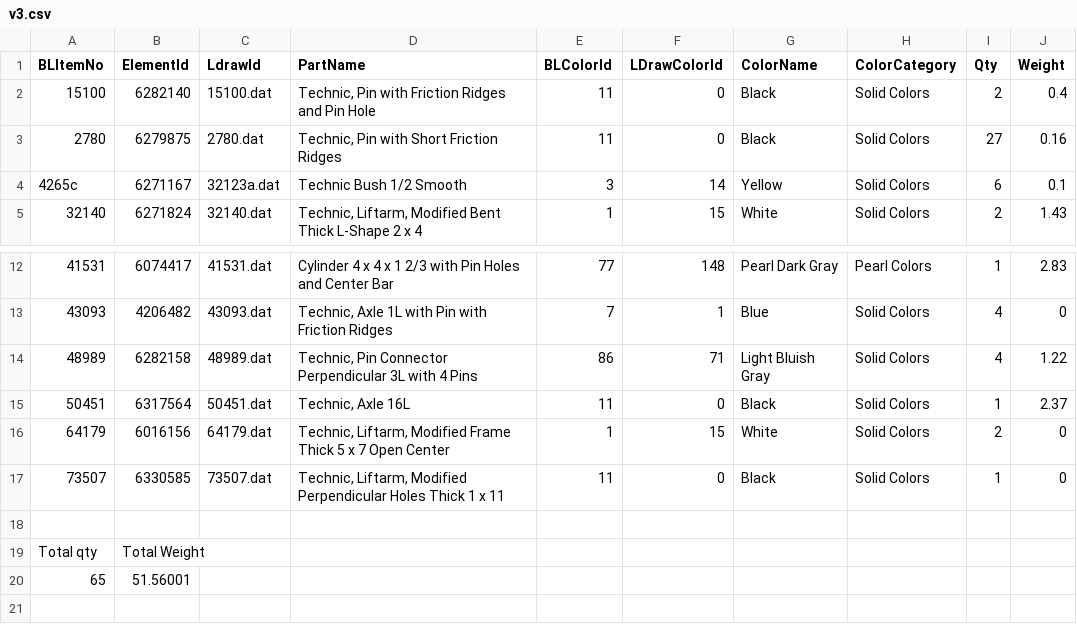
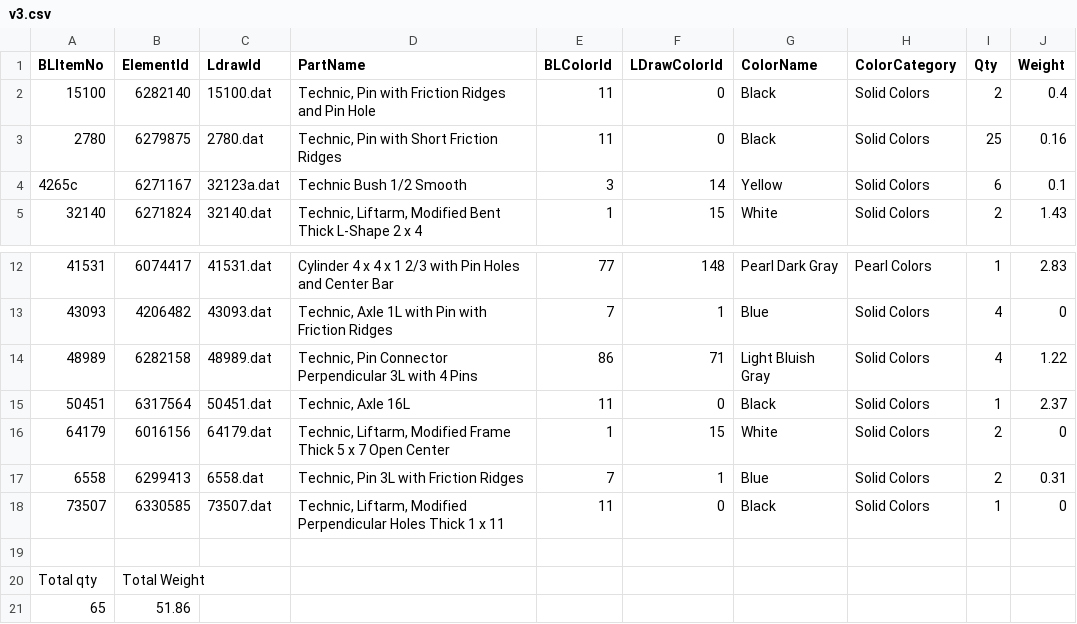
Before and after one commit to Corderius-College-Amersfoort/leaphy-docs, a CSV file: docs/Competities/RoboCup-Junior/Redden-Basis/lego/v3.csv, drawn as a sheet; only a part is shown, gaps mark what is left out.

Commit message:
small update to lego frame

```diff
--- a/docs/Competities/RoboCup-Junior/Redden-Basis/lego/v3.csv
+++ b/docs/Competities/RoboCup-Junior/Redden-Basis/lego/v3.csv
@@ -2,3 +2,3 @@ BLItemNo,ElementId,LdrawId,PartName,BLColorId,LDrawColorId,ColorName,ColorCatego
 15100,6282140,15100.dat,"Technic, Pin with Friction Ridges and Pin Hole",11,0,Black,Solid Colors,2,0.4
-2780,6279875,2780.dat,"Technic, Pin with Short Friction Ridges",11,0,Black,Solid Colors,27,0.16
+2780,6279875,2780.dat,"Technic, Pin with Short Friction Ridges",11,0,Black,Solid Colors,25,0.16
 4265c,6271167,32123a.dat,Technic Bush 1/2 Smooth,3,14,Yellow,Solid Colors,6,0.1
@@ -16,2 +16,3 @@ BLItemNo,ElementId,LdrawId,PartName,BLColorId,LDrawColorId,ColorName,ColorCatego
 64179,6016156,64179.dat,"Technic, Liftarm, Modified Frame Thick 5 x 7 Open Center",1,15,White,Solid Colors,2,0
+6558,6299413,6558.dat,"Technic, Pin 3L with Friction Ridges",7,1,Blue,Solid Colors,2,0.31
 73507,6330585,73507.dat,"Technic, Liftarm, Modified Perpendicular Holes Thick 1 x 11",11,0,Black,Solid Colors,1,0
@@ -19,2 +20,2 @@ BLItemNo,ElementId,LdrawId,PartName,BLColorId,LDrawColorId,ColorName,ColorCatego
 Total qty,Total Weight,,,,,,,,
-65,51.56001,,,,,,,,
+65,51.86,,,,,,,,
```
Also changed, not shown: 5 other files.
